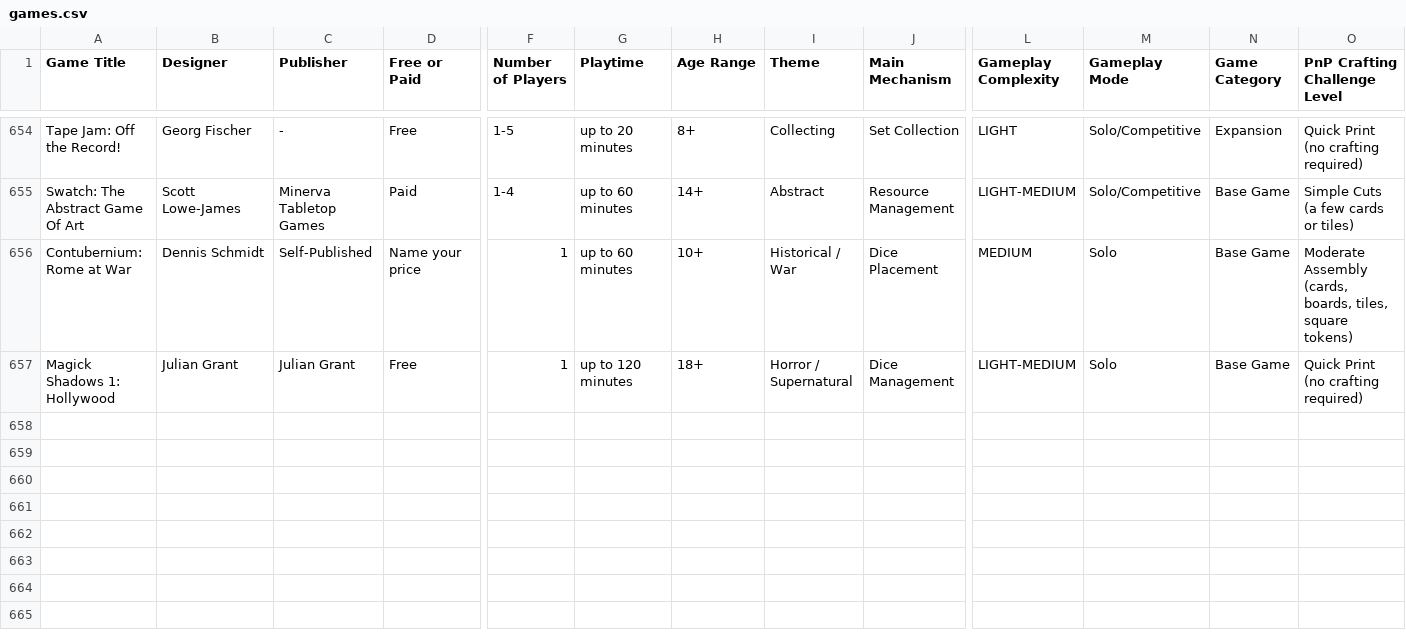
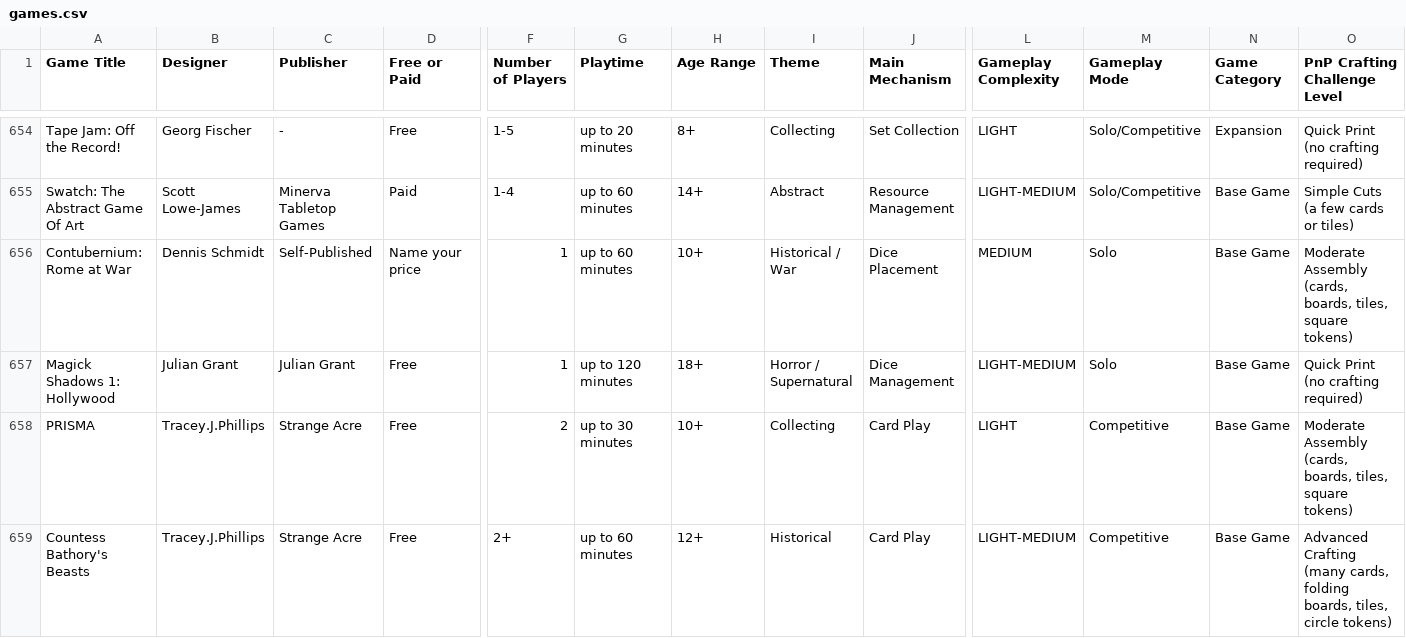
Before and after one commit to mgonzalvez/pnpfinder-lite, a CSV file: data/games.csv, drawn as a sheet; only a part is shown, gaps mark what is left out; rows hold the shown columns only; the diff names each change by its address in the sheet, - before the commit and + after, or states it on an @@ line.

Commit message:
chore: sync games.csv from Google Sheets (normalized from SHEET headers)

```diff
--- a/data/games.csv
+++ b/data/games.csv
+row 658: PRISMA | Tracey.J.Phillips | Strange Acre | Free | 2 | up to 30 minutes | 10+ | Collecting | Card Play | LIGHT | Competitive | Base Game | Moderate Assembly (cards, boards, tiles, square tokens)
+row 659: Countess Bathory's Beasts | Tracey.J.Phillips | Strange Acre | Free | 2+ | up to 60 minutes | 12+ | Historical | Card Play | LIGHT-MEDIUM | Competitive | Base Game | Advanced Crafting (many cards, folding boards, tiles, circle tokens)
```
